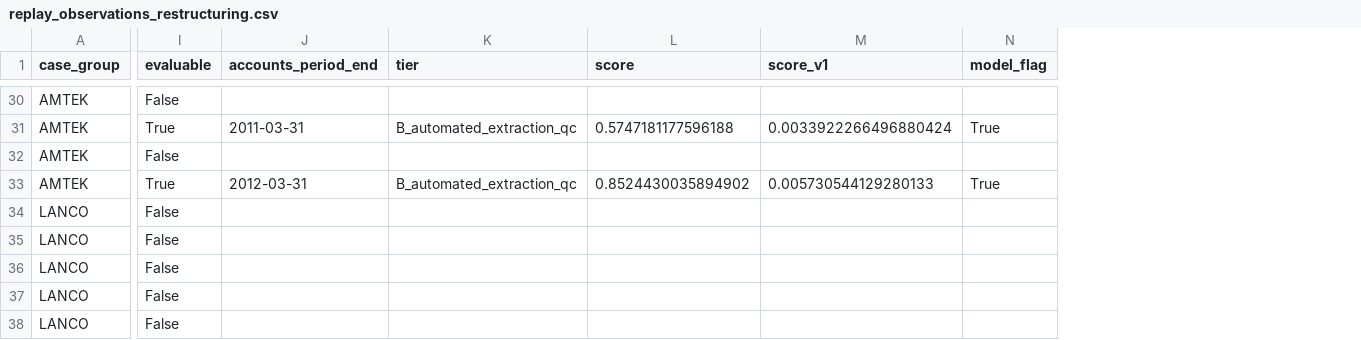
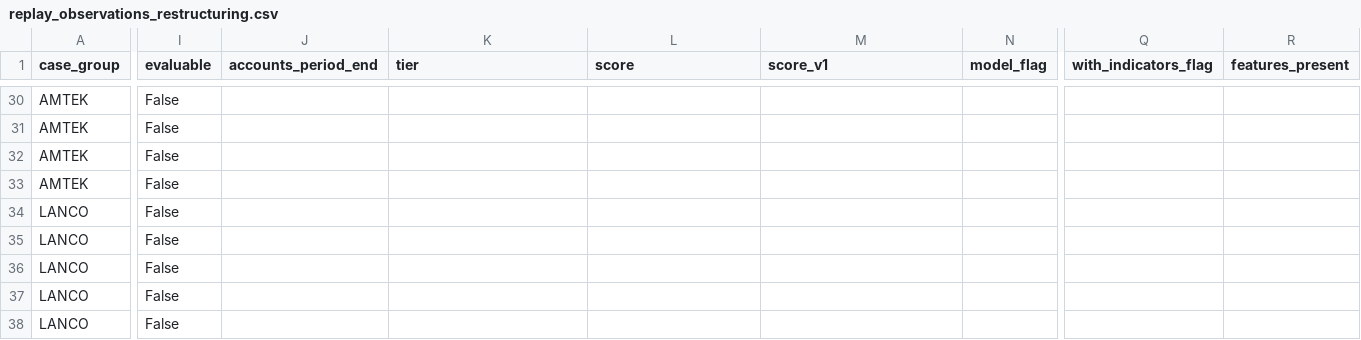
Before and after one commit to mohitpeswani363/procoder-credit-ews, a CSV file: results/v2/india/replay_observations_restructuring.csv, drawn as a sheet; only a part is shown, gaps mark what is left out; the diff covers the shown part only; the diff names each change by its address in the sheet, - before the commit and + after, or states it on an @@ line.

```diff
--- a/results/v2/india/replay_observations_restructuring.csv
+++ b/results/v2/india/replay_observations_restructuring.csv
+column Q (with_indicators_flag), empty
+column R (features_present), empty
-I31 (evaluable): True
+I31 (evaluable): False
-J31 (accounts_period_end): 2011-03-31
+J31 (accounts_period_end): (empty)
-K31 (tier): B_automated_extraction_qc
+K31 (tier): (empty)
-L31 (score): 0.5747181177596188
+L31 (score): (empty)
-M31 (score_v1): 0.0033922266496880424
+M31 (score_v1): (empty)
-N31 (model_flag): True
+N31 (model_flag): (empty)
-I33 (evaluable): True
+I33 (evaluable): False
-J33 (accounts_period_end): 2012-03-31
+J33 (accounts_period_end): (empty)
-K33 (tier): B_automated_extraction_qc
+K33 (tier): (empty)
-L33 (score): 0.8524430035894902
+L33 (score): (empty)
-M33 (score_v1): 0.005730544129280133
+M33 (score_v1): (empty)
-N33 (model_flag): True
+N33 (model_flag): (empty)
```
Also changed, not shown: 119 edited cells elsewhere in this file, results/v2/india/panel_firm_years.csv, results/v2/india/pre_event_three_years.csv, 22 other files.
